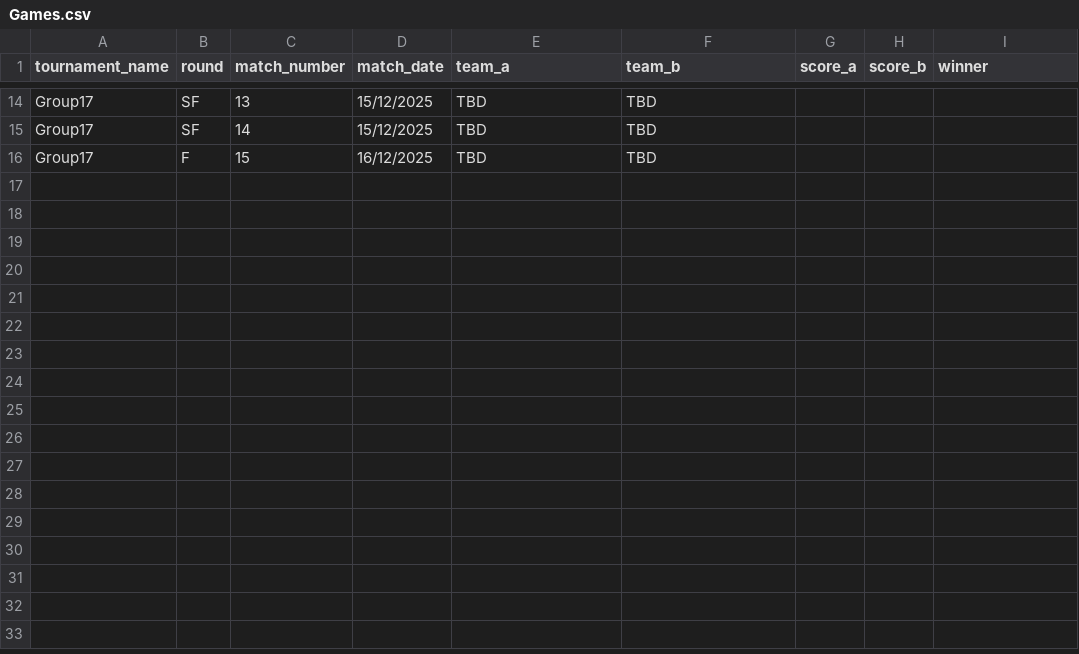
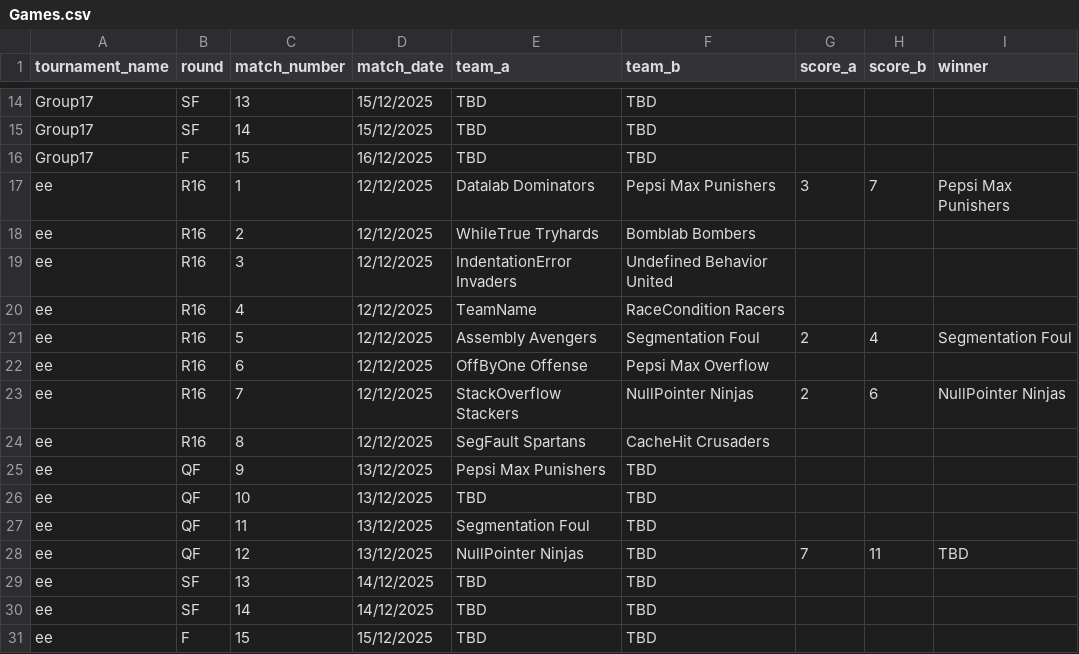
Before and after one commit to Atlihero/Verklegt-1, a CSV file: data_layer/_data/Games.csv, drawn as a sheet; only a part is shown, gaps mark what is left out.

```diff
--- a/data_layer/_data/Games.csv
+++ b/data_layer/_data/Games.csv
@@ -16 +16,16 @@ Group17,SF,14,15/12/2025,TBD,TBD,,,
 Group17,F,15,16/12/2025,TBD,TBD,,,
+ee,R16,1,12/12/2025,Datalab Dominators,Pepsi Max Punishers,3,7,Pepsi Max Punishers
+ee,R16,2,12/12/2025,WhileTrue Tryhards,Bomblab Bombers,,,
+ee,R16,3,12/12/2025,IndentationError Invaders,Undefined Behavior United,,,
+ee,R16,4,12/12/2025,TeamName,RaceCondition Racers,,,
+ee,R16,5,12/12/2025,Assembly Avengers,Segmentation Foul,2,4,Segmentation Foul
+ee,R16,6,12/12/2025,OffByOne Offense,Pepsi Max Overflow,,,
+ee,R16,7,12/12/2025,StackOverflow Stackers,NullPointer Ninjas,2,6,NullPointer Ninjas
+ee,R16,8,12/12/2025,SegFault Spartans,CacheHit Crusaders,,,
+ee,QF,9,13/12/2025,Pepsi Max Punishers,TBD,,,
+ee,QF,10,13/12/2025,TBD,TBD,,,
+ee,QF,11,13/12/2025,Segmentation Foul,TBD,,,
+ee,QF,12,13/12/2025,NullPointer Ninjas,TBD,7,11,TBD
+ee,SF,13,14/12/2025,TBD,TBD,,,
+ee,SF,14,14/12/2025,TBD,TBD,,,
+ee,F,15,15/12/2025,TBD,TBD,,,
```
Also changed, not shown: data_layer/_data/Players.csv, data_layer/_data/Teams.csv, 6 other files.
